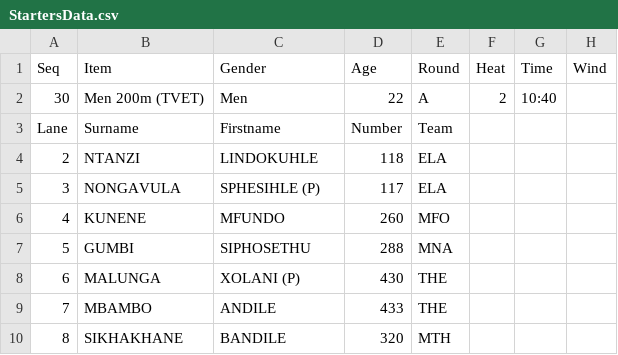
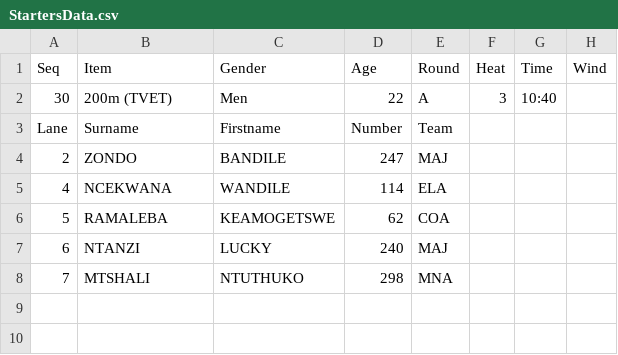
Before and after one commit to stretchinnovation/SCMAthleticStarters, a CSV file: PICKUP/StartersData.csv, drawn as a sheet.

Commit message:
Update StartersData.csv

```diff
--- a/PICKUP/StartersData.csv
+++ b/PICKUP/StartersData.csv
@@ -1,10 +1,8 @@
 Seq,Item,Gender,Age,Round,Heat,Time,Wind
-30,Men 200m (TVET),Men,22,A,2,10:40,
+30,200m (TVET),Men,22,A,3,10:40,
 Lane,Surname,Firstname,Number,Team
-2,NTANZI,LINDOKUHLE,118,ELA
-3,NONGAVULA,SPHESIHLE (P),117,ELA
-4,KUNENE,MFUNDO,260,MFO
-5,GUMBI,SIPHOSETHU,288,MNA
-6,MALUNGA,XOLANI (P),430,THE
-7,MBAMBO,ANDILE,433,THE
-8,SIKHAKHANE,BANDILE,320,MTH
+2,ZONDO,BANDILE,247,MAJ
+4,NCEKWANA,WANDILE,114,ELA
+5,RAMALEBA,KEAMOGETSWE,62,COA
+6,NTANZI,LUCKY,240,MAJ
+7,MTSHALI,NTUTHUKO,298,MNA
```
